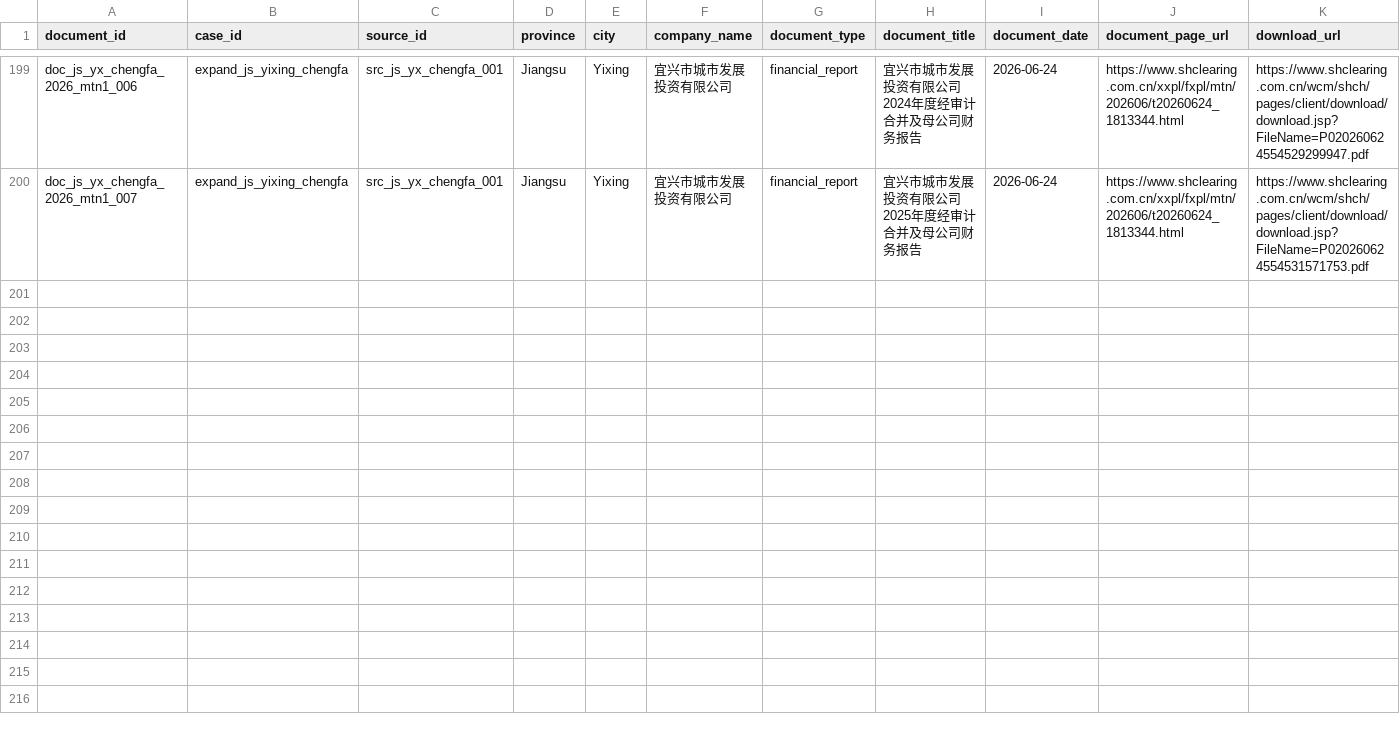
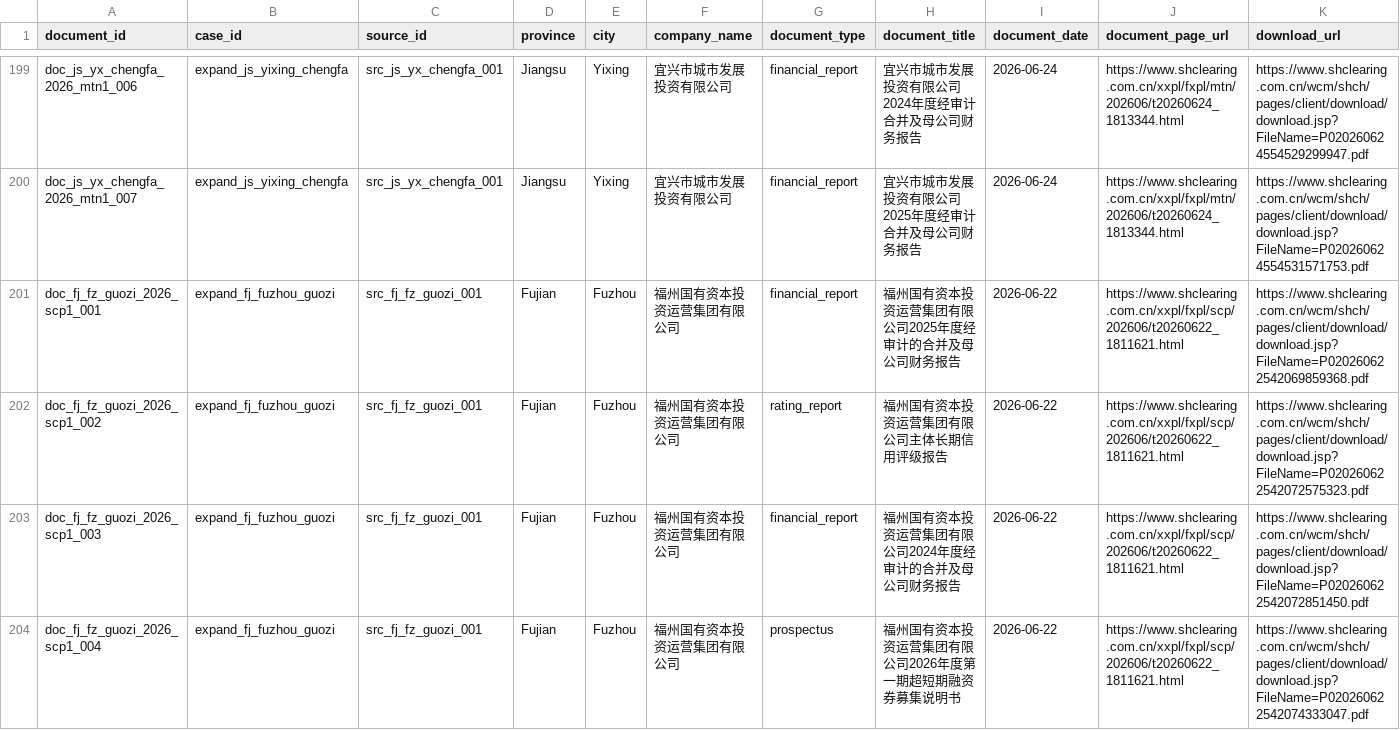
Before and after one commit to Shunyu1001/LGFV, a CSV file: data/document_inventory.csv, drawn as a sheet; only a part is shown, gaps mark what is left out; rows hold the shown columns only; the diff covers the shown part only; the diff names each change by its address in the sheet, - before the commit and + after, or states it on an @@ line.

Commit message:
Add Fuzhou state-capital transformation case

```diff
--- a/data/document_inventory.csv
+++ b/data/document_inventory.csv
+row 201: doc_fj_fz_guozi_2026_scp1_001 | expand_fj_fuzhou_guozi | src_fj_fz_guozi_001 | Fujian | Fuzhou | 福州国有资本投资运营集团有限公司 | financial_report | 福州国有资本投资运营集团有限公司2025年度经审计的合并及母公司财务报告 | 2026-06-22 | https://www.shclearing.com.cn/xxpl/fxpl/scp/202606/t20260622_1811621.html | https://www.shclearing.com.cn/wcm/shch/pages/client/download/download.jsp?FileName=P020260622542069859368.pdf
+row 202: doc_fj_fz_guozi_2026_scp1_002 | expand_fj_fuzhou_guozi | src_fj_fz_guozi_001 | Fujian | Fuzhou | 福州国有资本投资运营集团有限公司 | rating_report | 福州国有资本投资运营集团有限公司主体长期信用评级报告 | 2026-06-22 | https://www.shclearing.com.cn/xxpl/fxpl/scp/202606/t20260622_1811621.html | https://www.shclearing.com.cn/wcm/shch/pages/client/download/download.jsp?FileName=P020260622542072575323.pdf
+row 203: doc_fj_fz_guozi_2026_scp1_003 | expand_fj_fuzhou_guozi | src_fj_fz_guozi_001 | Fujian | Fuzhou | 福州国有资本投资运营集团有限公司 | financial_report | 福州国有资本投资运营集团有限公司2024年度经审计的合并及母公司财务报告 | 2026-06-22 | https://www.shclearing.com.cn/xxpl/fxpl/scp/202606/t20260622_1811621.html | https://www.shclearing.com.cn/wcm/shch/pages/client/download/download.jsp?FileName=P020260622542072851450.pdf
+row 204: doc_fj_fz_guozi_2026_scp1_004 | expand_fj_fuzhou_guozi | src_fj_fz_guozi_001 | Fujian | Fuzhou | 福州国有资本投资运营集团有限公司 | prospectus | 福州国有资本投资运营集团有限公司2026年度第一期超短期融资券募集说明书 | 2026-06-22 | https://www.shclearing.com.cn/xxpl/fxpl/scp/202606/t20260622_1811621.html | https://www.shclearing.com.cn/wcm/shch/pages/client/download/download.jsp?FileName=P020260622542074333047.pdf
```
Also changed, not shown: 4 added rows elsewhere in this file, data/analysis_inputs/candidate_city_historical_capacity.csv, data/analysis_inputs/master_case_pool.csv, 4 other files.
